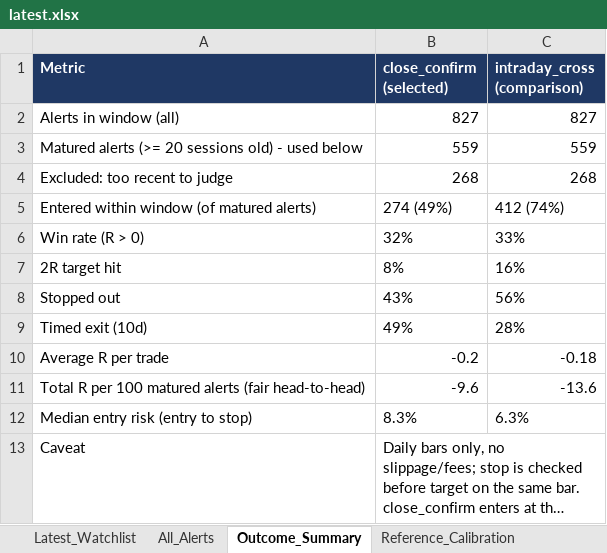
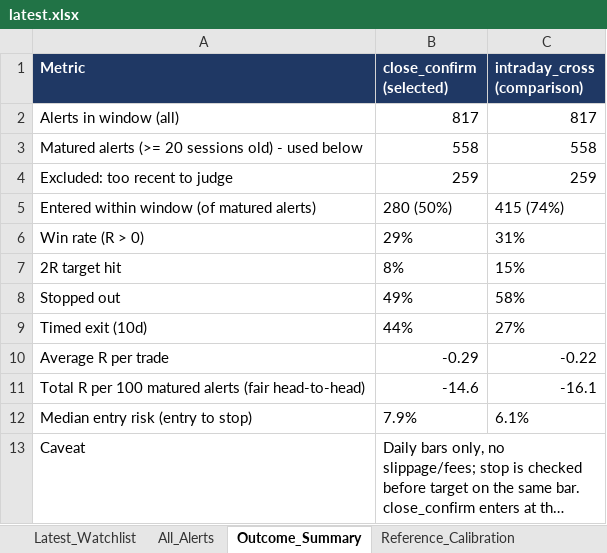
Before and after one commit to cdtrading9899-star/chartsparadise-scanner, an Excel workbook: results/latest.xlsx, sheet Outcome_Summary, drawn as a sheet; long unchanged cells end in …; values as stored, in another font and other column widths than the file's, no borders; the diff names each change by its address in the sheet, - before the commit and + after, or states it on an @@ line.

```diff
--- a/results/latest.xlsx (sheet Outcome_Summary)
+++ b/results/latest.xlsx (sheet Outcome_Summary)
-B2 (close_confirm (selected)): 827
+B2 (close_confirm (selected)): 817
-C2 (intraday_cross (comparison)): 827
+C2 (intraday_cross (comparison)): 817
-B3 (close_confirm (selected)): 559
+B3 (close_confirm (selected)): 558
-C3 (intraday_cross (comparison)): 559
+C3 (intraday_cross (comparison)): 558
-B4 (close_confirm (selected)): 268
+B4 (close_confirm (selected)): 259
-C4 (intraday_cross (comparison)): 268
+C4 (intraday_cross (comparison)): 259
-B5 (close_confirm (selected)): 274 (49%)
+B5 (close_confirm (selected)): 280 (50%)
-C5 (intraday_cross (comparison)): 412 (74%)
+C5 (intraday_cross (comparison)): 415 (74%)
-B6 (close_confirm (selected)): 32%
+B6 (close_confirm (selected)): 29%
-C6 (intraday_cross (comparison)): 33%
+C6 (intraday_cross (comparison)): 31%
-C7 (intraday_cross (comparison)): 16%
+C7 (intraday_cross (comparison)): 15%
-B8 (close_confirm (selected)): 43%
+B8 (close_confirm (selected)): 49%
-C8 (intraday_cross (comparison)): 56%
+C8 (intraday_cross (comparison)): 58%
-B9 (close_confirm (selected)): 49%
+B9 (close_confirm (selected)): 44%
-C9 (intraday_cross (comparison)): 28%
+C9 (intraday_cross (comparison)): 27%
-B10 (close_confirm (selected)): -0.2
+B10 (close_confirm (selected)): -0.29
-C10 (intraday_cross (comparison)): -0.18
+C10 (intraday_cross (comparison)): -0.22
-B11 (close_confirm (selected)): -9.6
+B11 (close_confirm (selected)): -14.6
-C11 (intraday_cross (comparison)): -13.6
+C11 (intraday_cross (comparison)): -16.1
-B12 (close_confirm (selected)): 8.3%
+B12 (close_confirm (selected)): 7.9%
-C12 (intraday_cross (comparison)): 6.3%
+C12 (intraday_cross (comparison)): 6.1%
```
Also changed, not shown: sheet All_Alerts, 49 other files.
